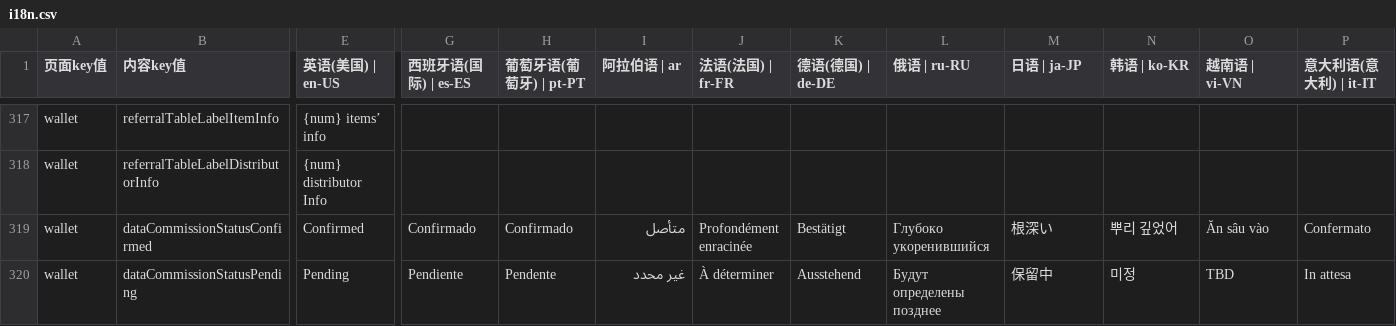
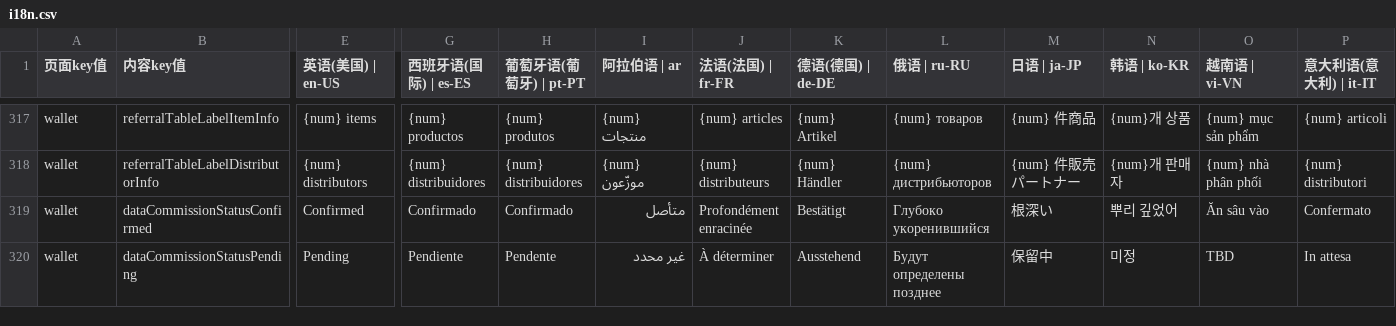
Before and after one commit to chenzhenyuan123/monorepo, a CSV file: apps/distribution/plugins/i18n/i18n.csv, drawn as a sheet; only a part is shown, gaps mark what is left out; the diff covers the shown part only; the diff names each change by its address in the sheet, - before the commit and + after, or states it on an @@ line.

```diff
--- a/apps/distribution/plugins/i18n/i18n.csv
+++ b/apps/distribution/plugins/i18n/i18n.csv
-E317 (英语(美国) | en-US): {num} items’ info
+E317 (英语(美国) | en-US): {num} items
-G317 (西班牙语(国际) | es-ES): (empty)
+G317 (西班牙语(国际) | es-ES): {num} productos
-H317 (葡萄牙语(葡萄牙) | pt-PT): (empty)
+H317 (葡萄牙语(葡萄牙) | pt-PT): {num} produtos
-I317 (阿拉伯语 | ar): (empty)
+I317 (阿拉伯语 | ar): {num} منتجات
-J317 (法语(法国) | fr-FR): (empty)
+J317 (法语(法国) | fr-FR): {num} articles
-K317 (德语(德国) | de-DE): (empty)
+K317 (德语(德国) | de-DE): {num} Artikel
-L317 (俄语 | ru-RU): (empty)
+L317 (俄语 | ru-RU): {num} товаров
-M317 (日语 | ja-JP): (empty)
+M317 (日语 | ja-JP): {num} 件商品
-N317 (韩语 | ko-KR): (empty)
+N317 (韩语 | ko-KR): {num}개 상품
-O317 (越南语 | vi-VN): (empty)
+O317 (越南语 | vi-VN): {num} mục sản phẩm
-P317 (意大利语(意大利) | it-IT): (empty)
+P317 (意大利语(意大利) | it-IT): {num} articoli
-E318 (英语(美国) | en-US): {num} distributor Info
+E318 (英语(美国) | en-US): {num} distributors
-G318 (西班牙语(国际) | es-ES): (empty)
+G318 (西班牙语(国际) | es-ES): {num} distribuidores
-H318 (葡萄牙语(葡萄牙) | pt-PT): (empty)
+H318 (葡萄牙语(葡萄牙) | pt-PT): {num} distribuidores
-I318 (阿拉伯语 | ar): (empty)
+I318 (阿拉伯语 | ar): {num} موزّعون
-J318 (法语(法国) | fr-FR): (empty)
+J318 (法语(法国) | fr-FR): {num} distributeurs
-K318 (德语(德国) | de-DE): (empty)
+K318 (德语(德国) | de-DE): {num} Händler
-L318 (俄语 | ru-RU): (empty)
+L318 (俄语 | ru-RU): {num} дистрибьюторов
-M318 (日语 | ja-JP): (empty)
+M318 (日语 | ja-JP): {num} 件販売パートナー
-N318 (韩语 | ko-KR): (empty)
+N318 (韩语 | ko-KR): {num}개 판매자
-O318 (越南语 | vi-VN): (empty)
+O318 (越南语 | vi-VN): {num} nhà phân phối
-P318 (意大利语(意大利) | it-IT): (empty)
+P318 (意大利语(意大利) | it-IT): {num} distributori
```
Also changed, not shown: 1 added row and 49 edited cells elsewhere in this file, apps/my/plugins/i18n/i18n.csv, 7 other files.
